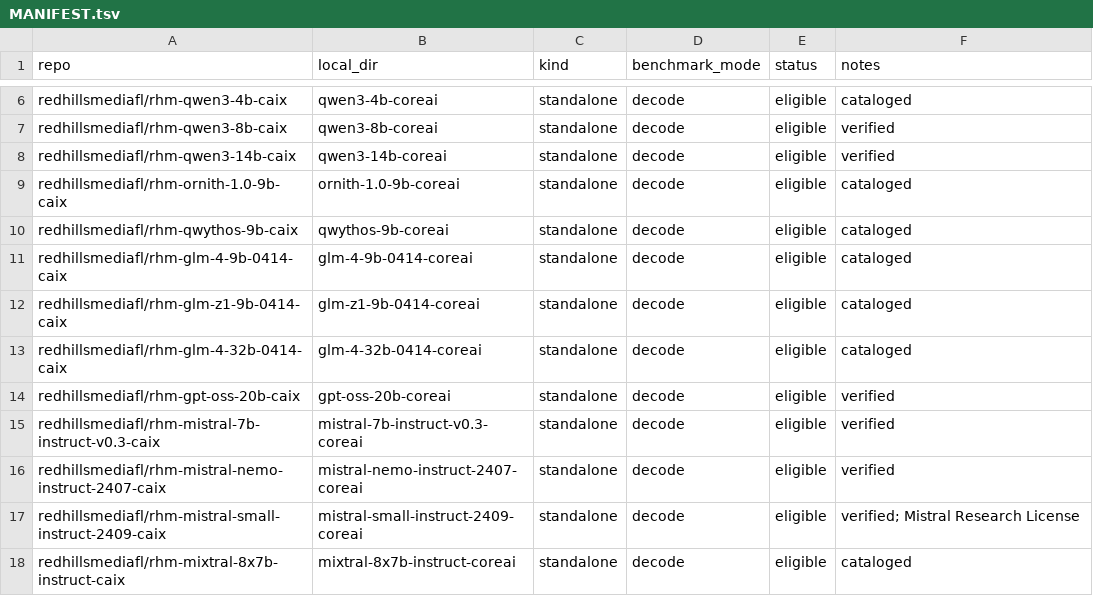
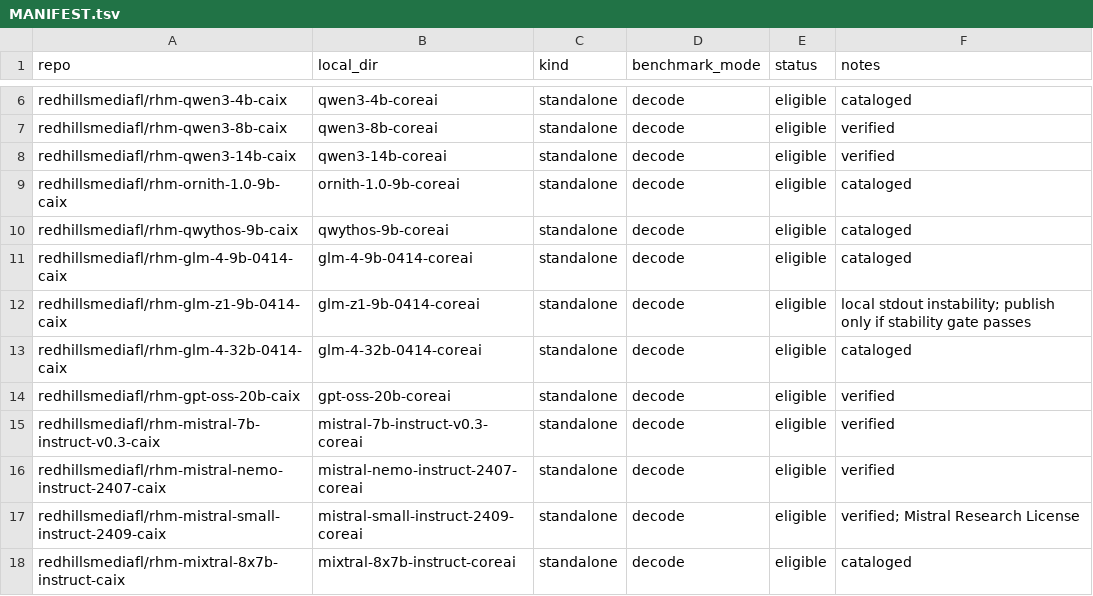
Before and after one commit to RedHillsMediaFL/caix, a TSV file: benchmarks/MANIFEST.tsv, drawn as a sheet; only a part is shown, gaps mark what is left out.

Commit message:
Mark GLM-Z1 benchmark stability blocker

```diff
--- a/benchmarks/MANIFEST.tsv
+++ b/benchmarks/MANIFEST.tsv
@@ -11,3 +11,3 @@ redhillsmediafl/rhm-qwythos-9b-caix	qwythos-9b-coreai	standalone	decode	eligible
 redhillsmediafl/rhm-glm-4-9b-0414-caix	glm-4-9b-0414-coreai	standalone	decode	eligible	cataloged
-redhillsmediafl/rhm-glm-z1-9b-0414-caix	glm-z1-9b-0414-coreai	standalone	decode	eligible	cataloged
+redhillsmediafl/rhm-glm-z1-9b-0414-caix	glm-z1-9b-0414-coreai	standalone	decode	eligible	local stdout instability; publish only if stability gate passes
 redhillsmediafl/rhm-glm-4-32b-0414-caix	glm-4-32b-0414-coreai	standalone	decode	eligible	cataloged
```
Also changed, not shown: docs/CONVERSION_GAP_AUDIT.tsv, docs/CONVERSION_LEDGER.tsv, 2 other files.
